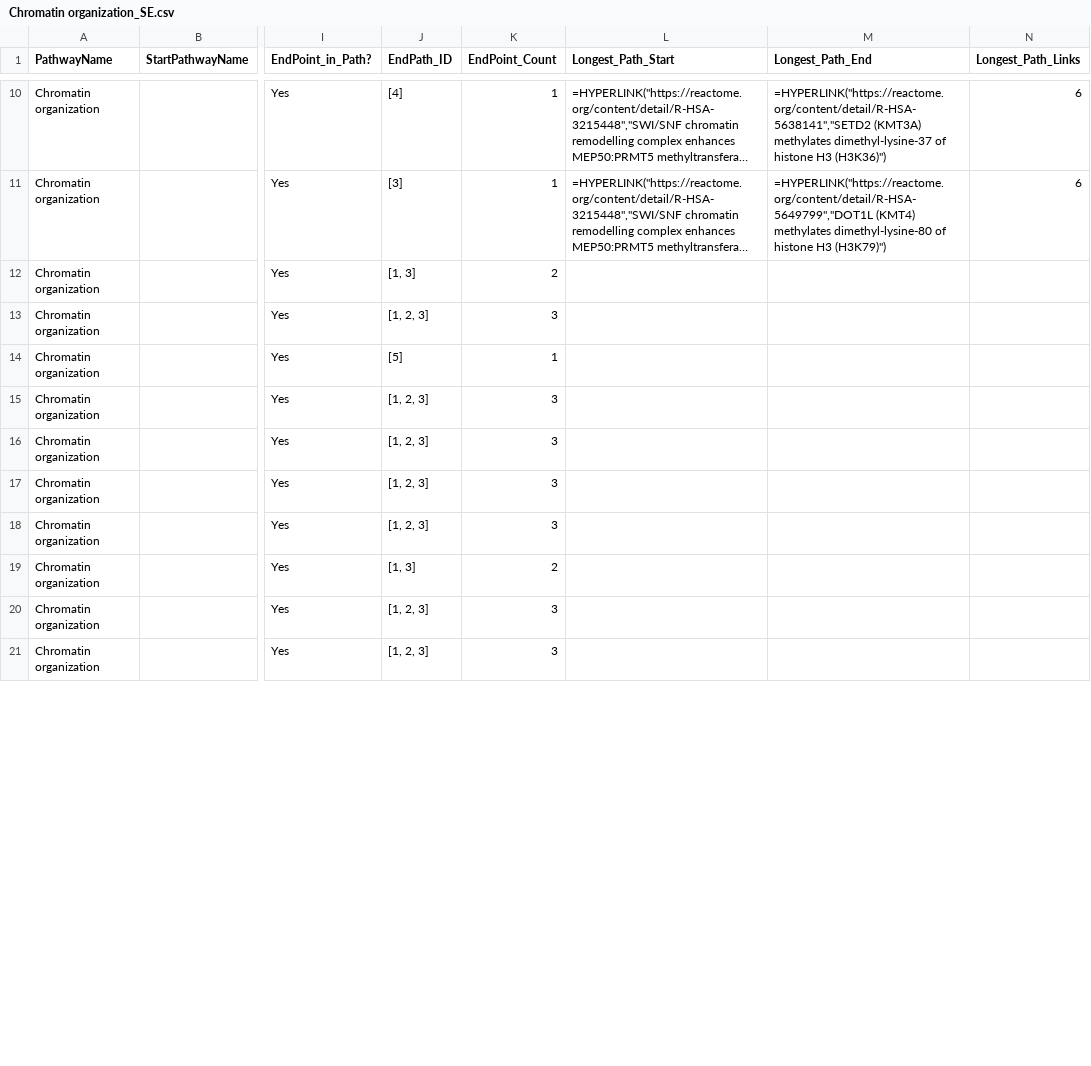
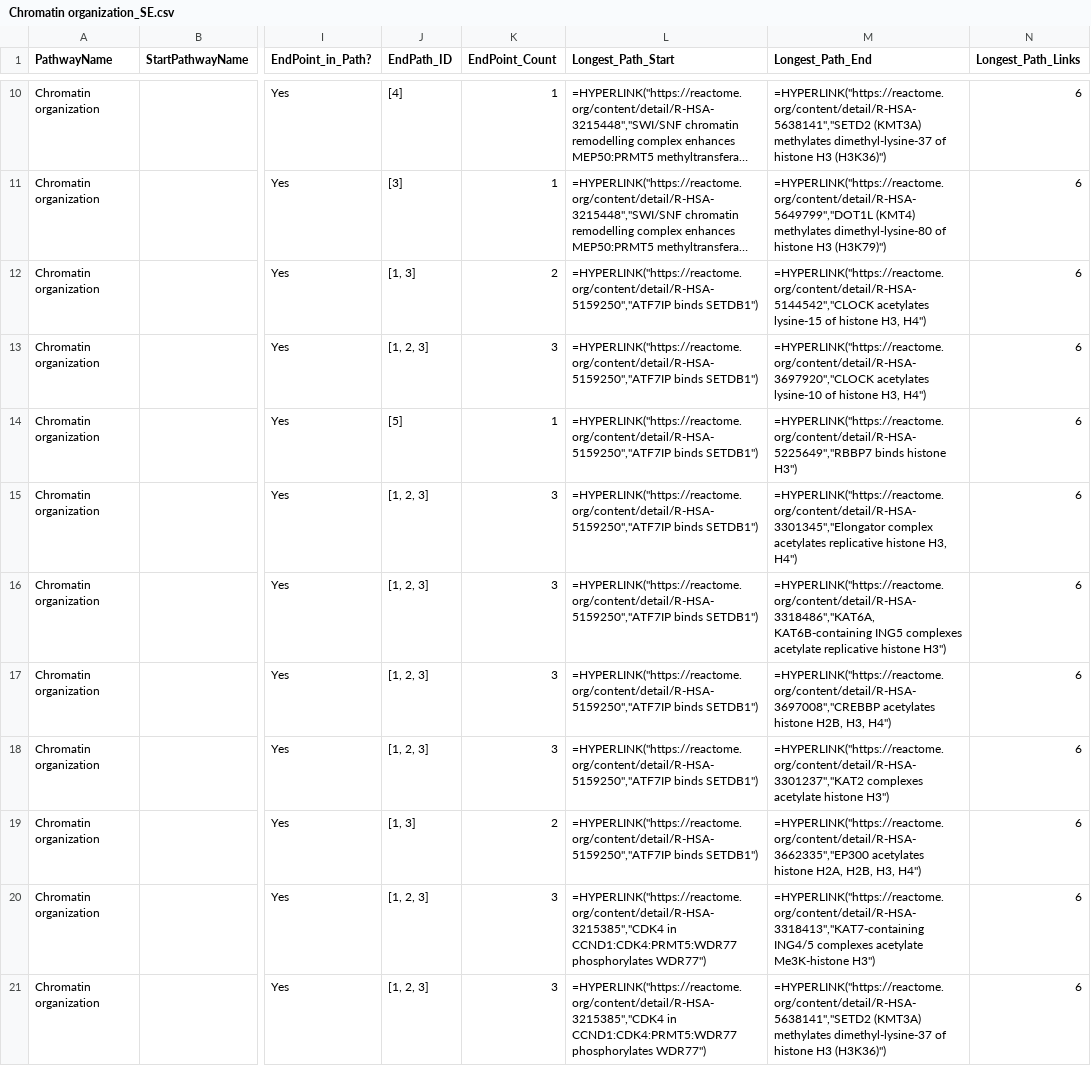
Before and after one commit to vthawfeek/Reactome_Network_Analysis, a CSV file: Reaction_StartEnd/Chromatin organization_SE.csv, drawn as a sheet; only a part is shown, gaps mark what is left out; long unchanged cells end in …; the diff covers the shown part only; the diff names each change by its address in the sheet, - before the commit and + after, or states it on an @@ line.

```diff
--- a/Reaction_StartEnd/Chromatin organization_SE.csv
+++ b/Reaction_StartEnd/Chromatin organization_SE.csv
-L12:L19 (Longest_Path_Start): (empty)
+L12:L19 (Longest_Path_Start): =HYPERLINK("https://reactome.org/content/detail/R-HSA-5159250","ATF7IP binds SETDB1")
-M12 (Longest_Path_End): (empty)
+M12 (Longest_Path_End): =HYPERLINK("https://reactome.org/content/detail/R-HSA-5144542","CLOCK acetylates lysine-15 of histone H3, H4")
-N12:N21 (Longest_Path_Links): (empty)
+N12:N21 (Longest_Path_Links): 6
-M13 (Longest_Path_End): (empty)
+M13 (Longest_Path_End): =HYPERLINK("https://reactome.org/content/detail/R-HSA-3697920","CLOCK acetylates lysine-10 of histone H3, H4")
-M14 (Longest_Path_End): (empty)
+M14 (Longest_Path_End): =HYPERLINK("https://reactome.org/content/detail/R-HSA-5225649","RBBP7 binds histone H3")
-M15 (Longest_Path_End): (empty)
+M15 (Longest_Path_End): =HYPERLINK("https://reactome.org/content/detail/R-HSA-3301345","Elongator complex acetylates replicative histone H3, H4")
-M16 (Longest_Path_End): (empty)
+M16 (Longest_Path_End): =HYPERLINK("https://reactome.org/content/detail/R-HSA-3318486","KAT6A, KAT6B-containing ING5 complexes acetylate replicative histone H3")
-M17 (Longest_Path_End): (empty)
+M17 (Longest_Path_End): =HYPERLINK("https://reactome.org/content/detail/R-HSA-3697008","CREBBP acetylates histone H2B, H3, H4")
-M18 (Longest_Path_End): (empty)
+M18 (Longest_Path_End): =HYPERLINK("https://reactome.org/content/detail/R-HSA-3301237","KAT2 complexes acetylate histone H3")
-M19 (Longest_Path_End): (empty)
+M19 (Longest_Path_End): =HYPERLINK("https://reactome.org/content/detail/R-HSA-3662335","EP300 acetylates histone H2A, H2B, H3, H4")
-L20:L21 (Longest_Path_Start): (empty)
+L20:L21 (Longest_Path_Start): =HYPERLINK("https://reactome.org/content/detail/R-HSA-3215385","CDK4 in CCND1:CDK4:PRMT5:WDR77 phosphorylates WDR77")
-M20 (Longest_Path_End): (empty)
+M20 (Longest_Path_End): =HYPERLINK("https://reactome.org/content/detail/R-HSA-3318413","KAT7-containing ING4/5 complexes acetylate Me3K-histone H3")
-M21 (Longest_Path_End): (empty)
+M21 (Longest_Path_End): =HYPERLINK("https://reactome.org/content/detail/R-HSA-5638141","SETD2 (KMT3A) methylates dimethyl-lysine-37 of histone H3 (H3K36)")
```
Also changed, not shown: 8 added rows and 6 edited cells elsewhere in this file, Reaction_StartEnd/Metabolism of RNA_SE.csv, Reaction_StartEnd/Metabolism of proteins_SE.csv, 23 other files.
